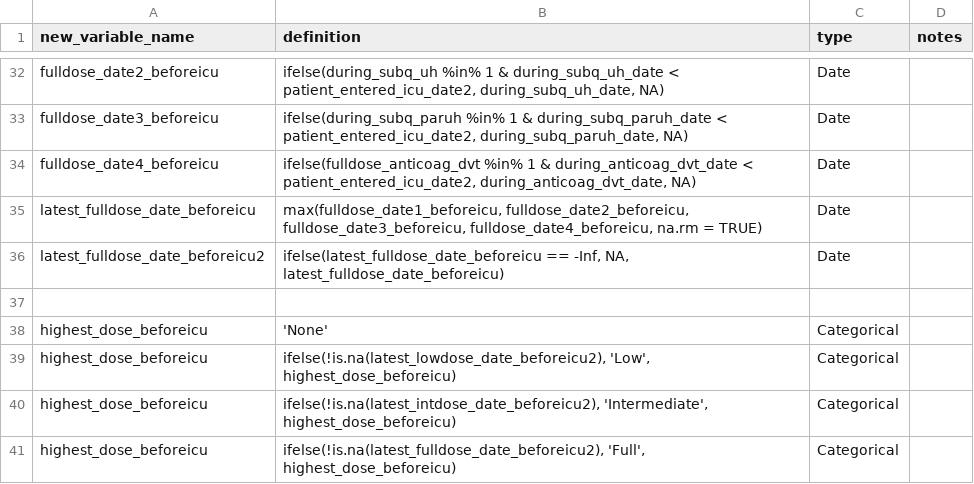
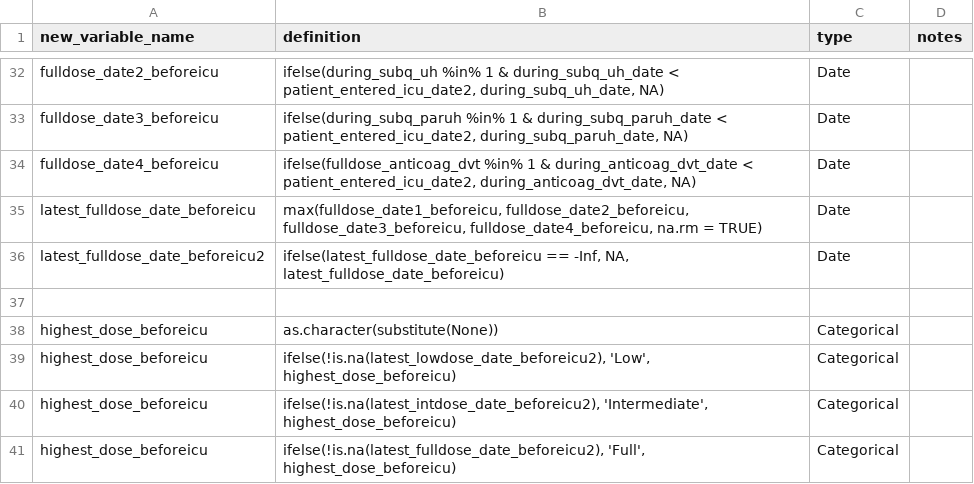
Before and after one commit to rsoren/aha_covid_dataprep_specs, a CSV file: 02_create_new_variables.csv, drawn as a sheet; only a part is shown, gaps mark what is left out.

Commit message:
Update 02_create_new_variables.csv

```diff
--- a/02_create_new_variables.csv
+++ b/02_create_new_variables.csv
@@ -37,3 +37,3 @@ latest_fulldose_date_beforeicu2,"ifelse(latest_fulldose_date_beforeicu == -Inf,
 ,,,
-highest_dose_beforeicu,"'None'","Categorical",
+highest_dose_beforeicu,"as.character(substitute(None))","Categorical",
 highest_dose_beforeicu,"ifelse(!is.na(latest_lowdose_date_beforeicu2), 'Low', highest_dose_beforeicu)","Categorical",
```
